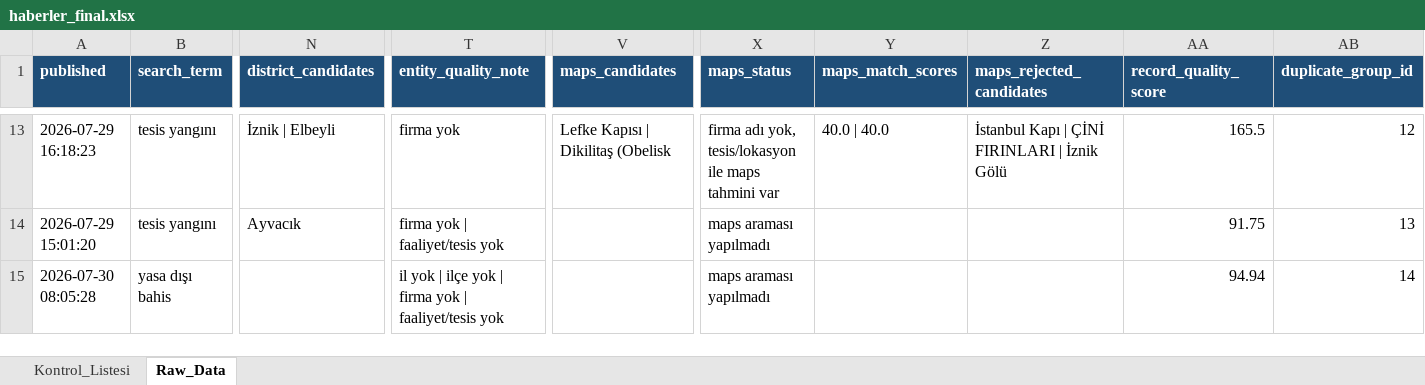
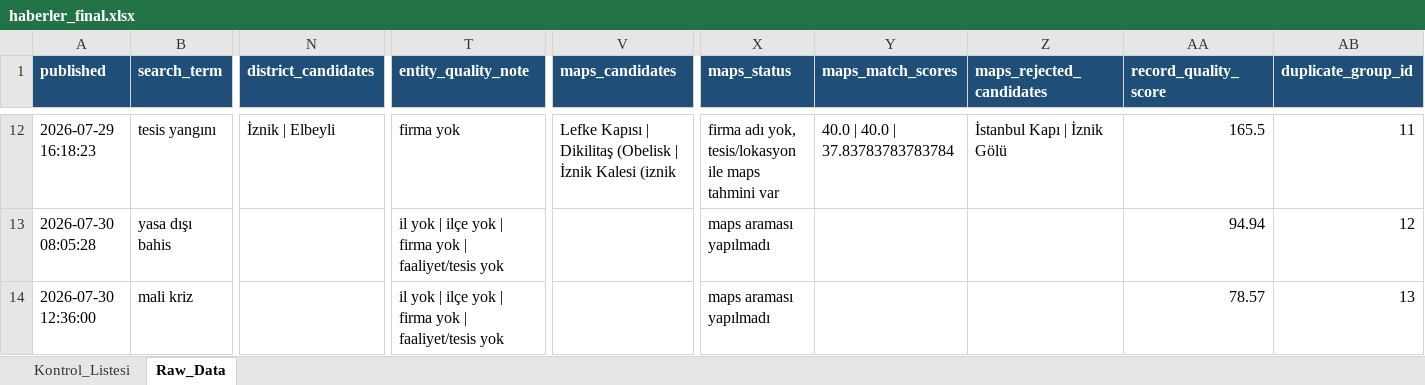
Before and after one commit to 19982109/haber-risk-monitor, an Excel workbook: data/haberler_final.xlsx, sheet Raw_Data, drawn as a sheet; only a part is shown, gaps mark what is left out; values as stored, in another font and other column widths than the file's, no borders; removed rows and columns are numbered as before the commit, all else as after; rows hold the shown columns only; the diff covers the shown part only; the diff names each change by its address in the sheet, - before the commit and + after, or states it on an @@ line.

```diff
--- a/data/haberler_final.xlsx (sheet Raw_Data)
+++ b/data/haberler_final.xlsx (sheet Raw_Data)
-V12 (maps_candidates): Lefke Kapısı | Dikilitaş (Obelisk
+V12 (maps_candidates): Lefke Kapısı | Dikilitaş (Obelisk | İznik Kalesi (iznik
-Y12 (maps_match_scores): 40.0 | 40.0
+Y12 (maps_match_scores): 40.0 | 40.0 | 37.83783783783784
-Z12 (maps_rejected_candidates): İstanbul Kapı | ÇİNİ FIRINLARI | İznik Gölü
+Z12 (maps_rejected_candidates): İstanbul Kapı | İznik Gölü
-AB12 (duplicate_group_id): 12
+AB12 (duplicate_group_id): 11
-row 14: 2026-07-29 15:01:20 | tesis yangını | Ayvacık | firma yok | faaliyet/tesis yok |  | maps araması yapılmadı |  |  | 91.75 | 13
-AB13 (duplicate_group_id): 14
+AB13 (duplicate_group_id): 12
+row 14: 2026-07-30 12:36:00 | mali kriz |  | il yok | ilçe yok | firma yok | faaliyet/tesis yok |  | maps araması yapılmadı |  |  | 78.57 | 13
```
Also changed, not shown: 17 added rows, 19 removed rows and 102 edited cells elsewhere in this sheet, sheet Kontrol_Listesi, 1 other file.
